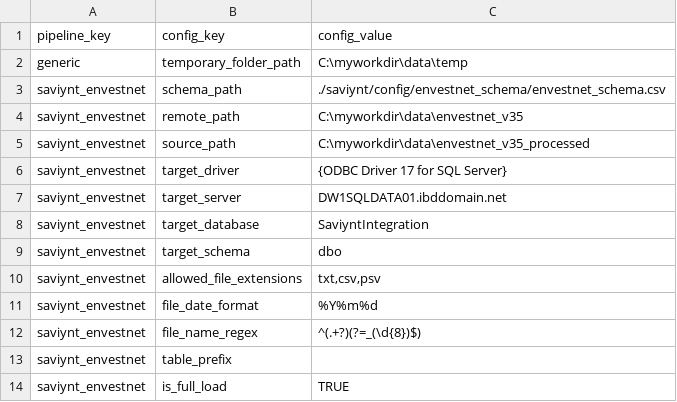
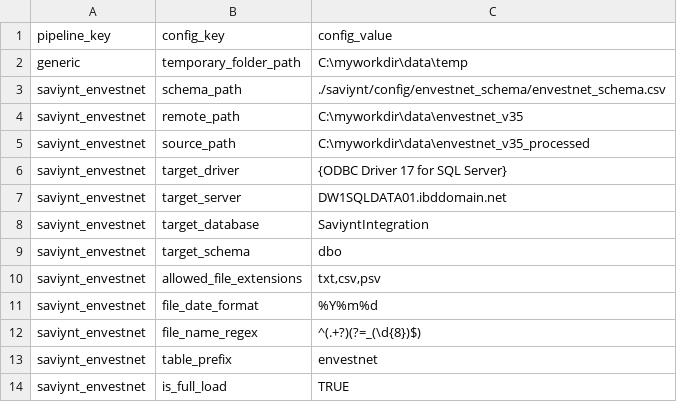
Before and after one commit to paulinjemimabalasubramani/paulinjemimabalasubramani, a CSV file: saviynt/config/config_dev.csv, drawn as a sheet.

Commit message:
working solution for uploading envestnet files to SQL Server

```diff
--- a/saviynt/config/config_dev.csv
+++ b/saviynt/config/config_dev.csv
@@ -12,3 +12,3 @@ saviynt_envestnet,file_date_format,%Y%m%d
 saviynt_envestnet,file_name_regex,^(.+?)(?=_(\d{8})$)
-saviynt_envestnet,table_prefix,
+saviynt_envestnet,table_prefix,envestnet
 saviynt_envestnet,is_full_load,TRUE
```
Also changed, not shown: 3 other files.
